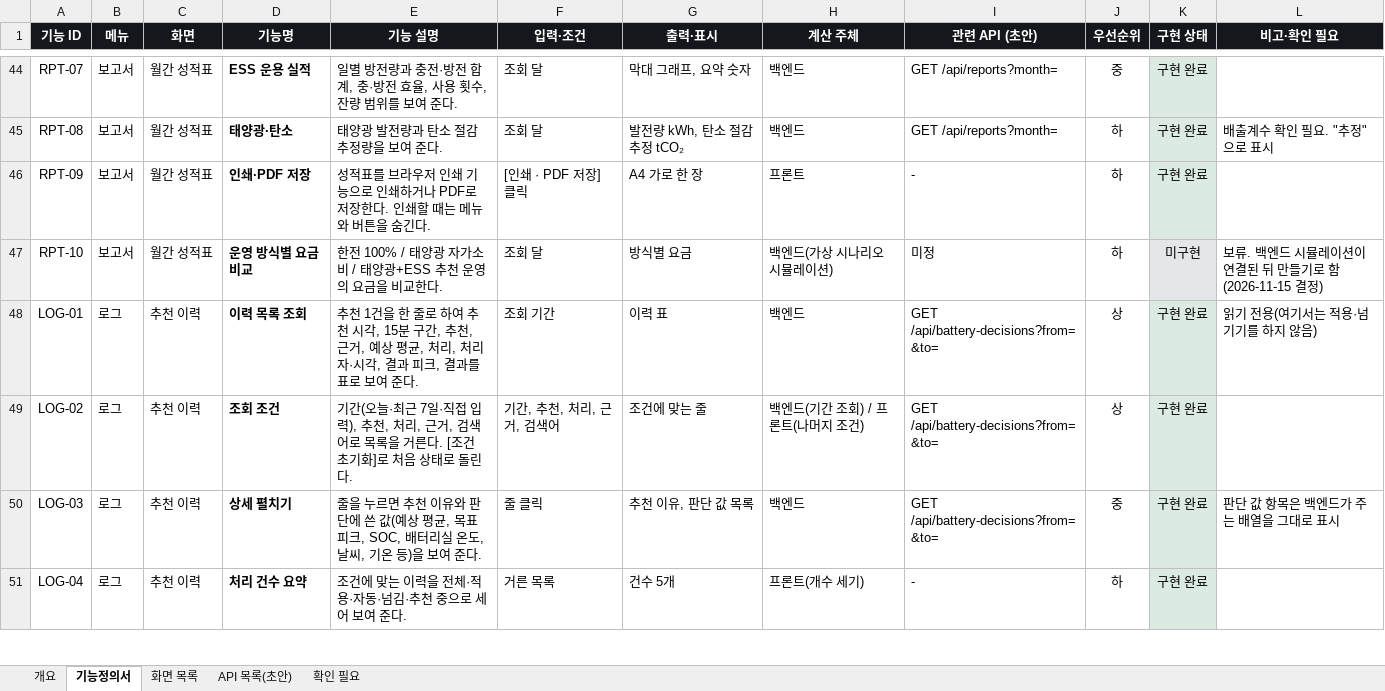
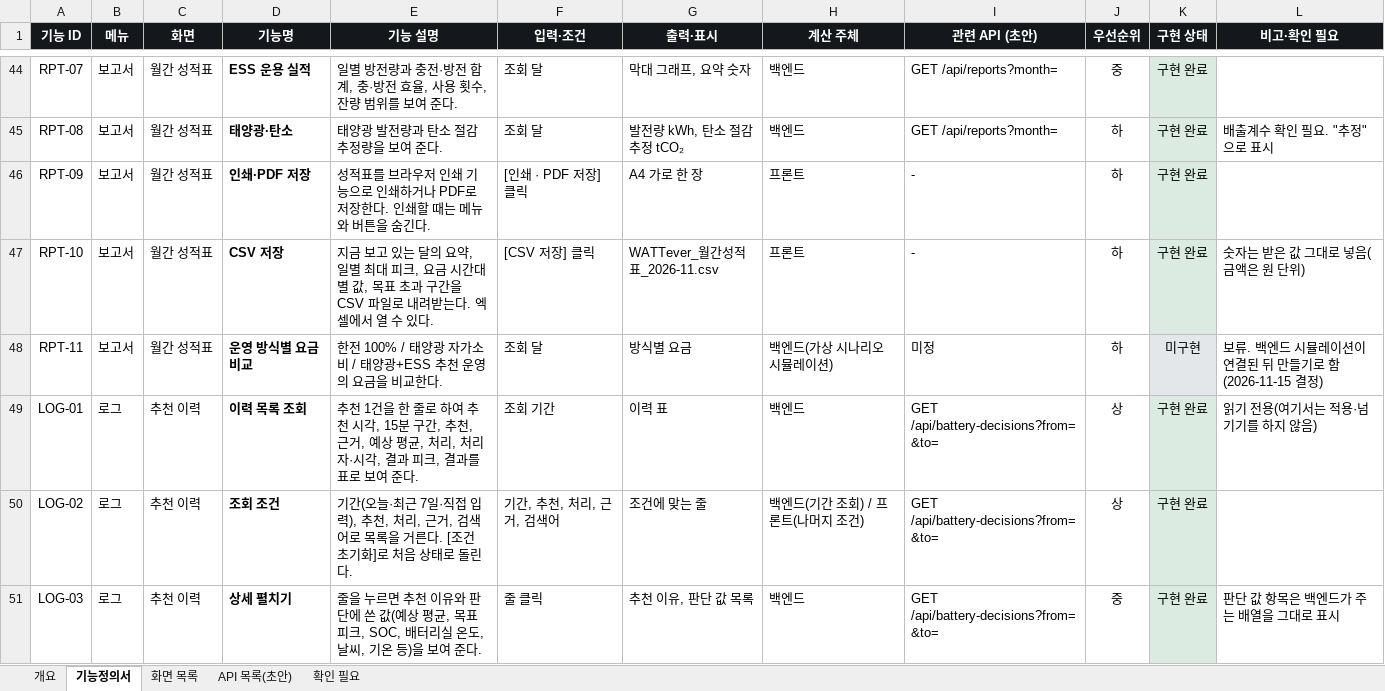
Before and after one commit to 00-Dohyun-00/smart_factory_energy_solution_project, an Excel workbook: WATTever_기능정의서.xlsx, sheet 기능정의서, drawn as a sheet; only a part is shown, gaps mark what is left out; the shorter side is filled out with more unchanged rows; values as stored, in another font and other column widths than the file's, no borders; addresses are those after the commit; the diff covers the shown part only; the diff names each change by its address in the sheet, - before the commit and + after, or states it on an @@ line.

Commit message:
docs: 기능정의서에 구현 상태 반영
- 통합, 추이 분석을 구현 완료로 변경하고 화면에서 뺀 기능을 따로 구분
- 화면 이름 "설비 모니터링" 반영, 성적표 CSV 저장 추가

```diff
--- a/WATTever_기능정의서.xlsx (sheet 기능정의서)
+++ b/WATTever_기능정의서.xlsx (sheet 기능정의서)
+row 47: RPT-10 | 보고서 | 월간 성적표 | CSV 저장 | 지금 보고 있는 달의 요약, 일별 최대 피크, 요금 시간대별 값, 목표 초과 구간을 CSV 파일로 내려받는다. 엑셀에서 열 수 있다. | [CSV 저장] 클릭 | WATTever_월간성적표_2026-11.csv | 프론트 | - | 하 | 구현 완료 | 숫자는 받은 값 그대로 넣음(금액은 원 단위)
-A48 (기능 ID): RPT-10
+A48 (기능 ID): RPT-11
```
Also changed, not shown: 38 edited cells elsewhere in this sheet, sheet 개요, sheet API 목록(초안), sheet 화면 목록, sheet 확인 필요, formulas that keep their value.
